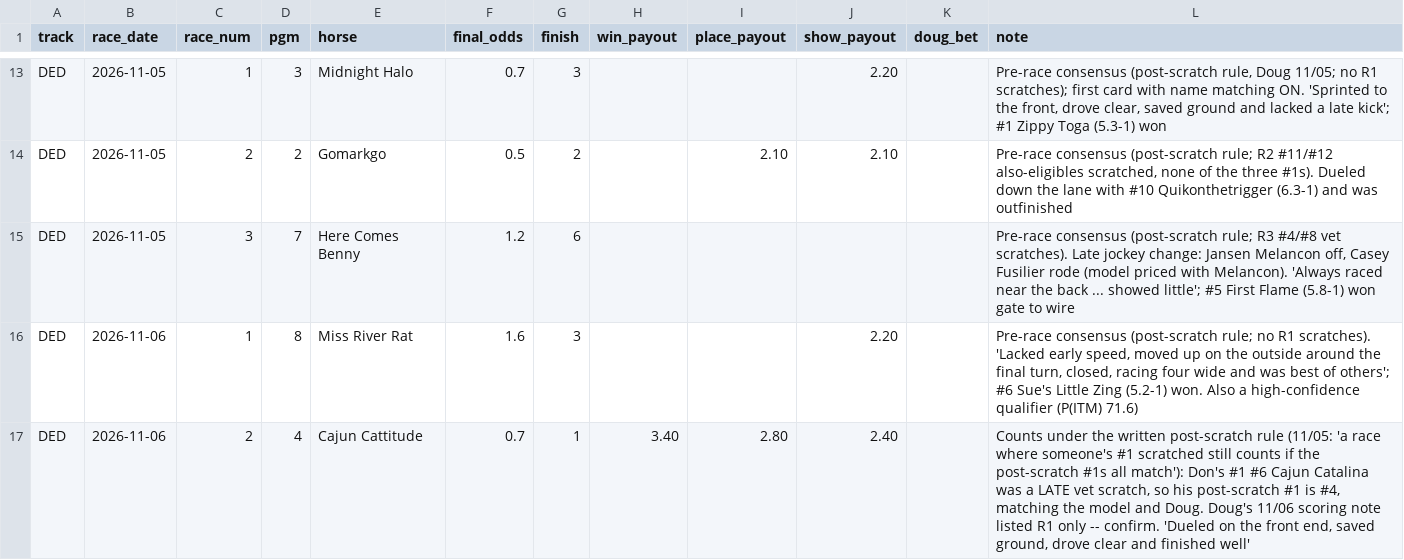
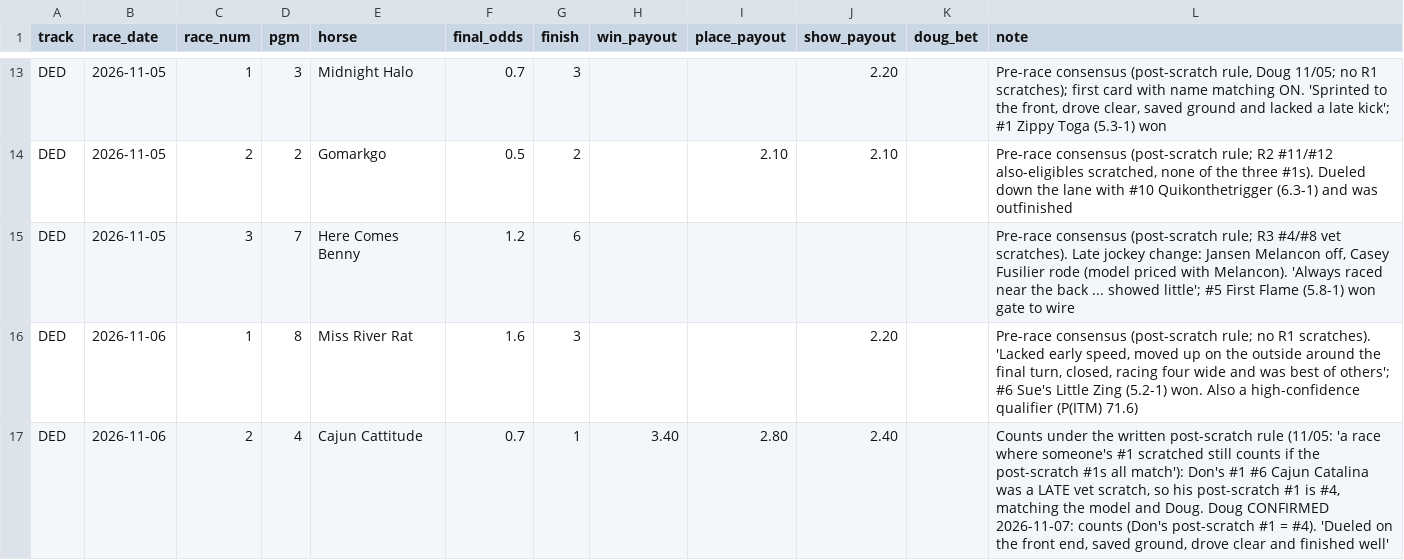
Before and after one commit to Authentic-66/benter-model_v2-data, a CSV file: scripts_dpv1/tracking/consensus_top1.csv, drawn as a sheet; only a part is shown, gaps mark what is left out; the diff names each change by its address in the sheet, - before the commit and + after, or states it on an @@ line.

```diff
--- a/scripts_dpv1/tracking/consensus_top1.csv
+++ b/scripts_dpv1/tracking/consensus_top1.csv
-L17 (note): …and Doug. Doug's 11/06 scoring note listed R1 only -- confirm. 'Dueled on…
+L17 (note): …and Doug. Doug CONFIRMED 2026-11-07: counts (Don's post-scratch #1 = #4). 'Dueled on…
```
Also changed, not shown: 1 other file.
